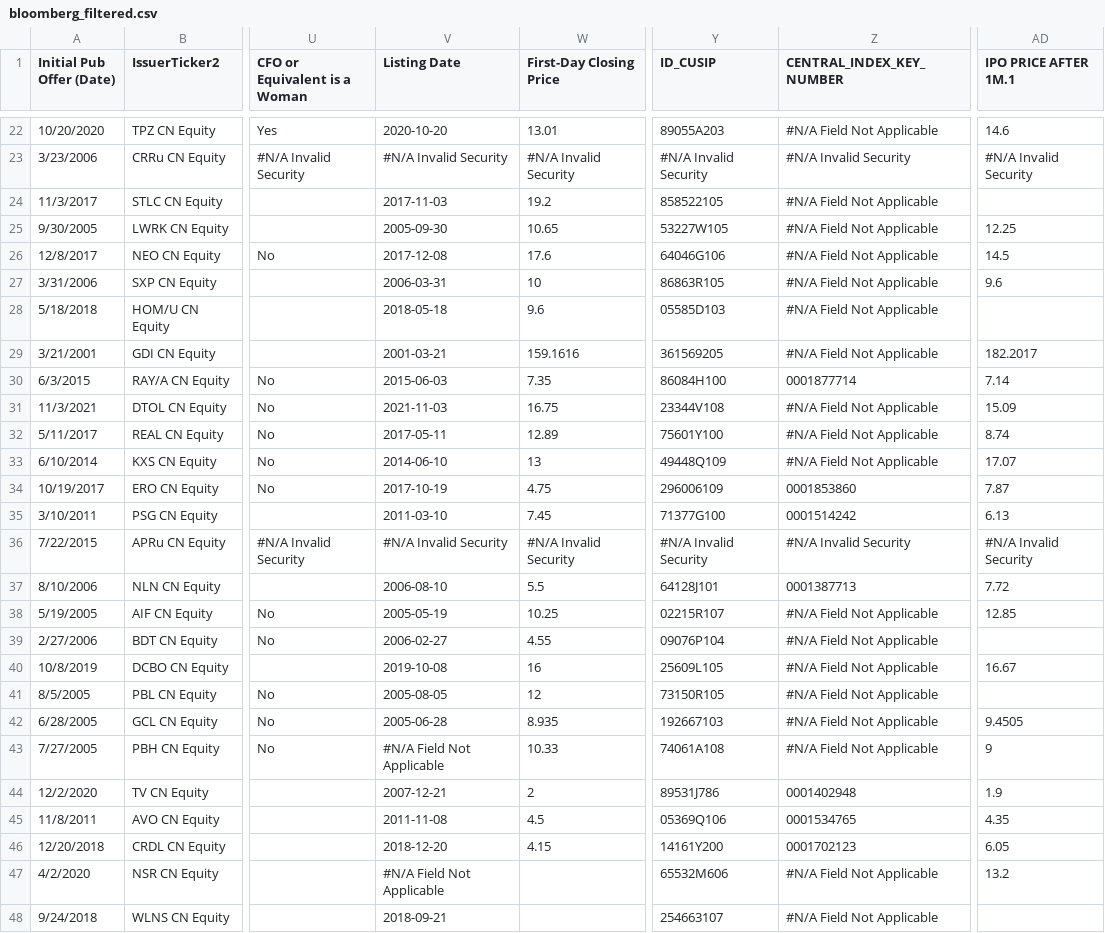
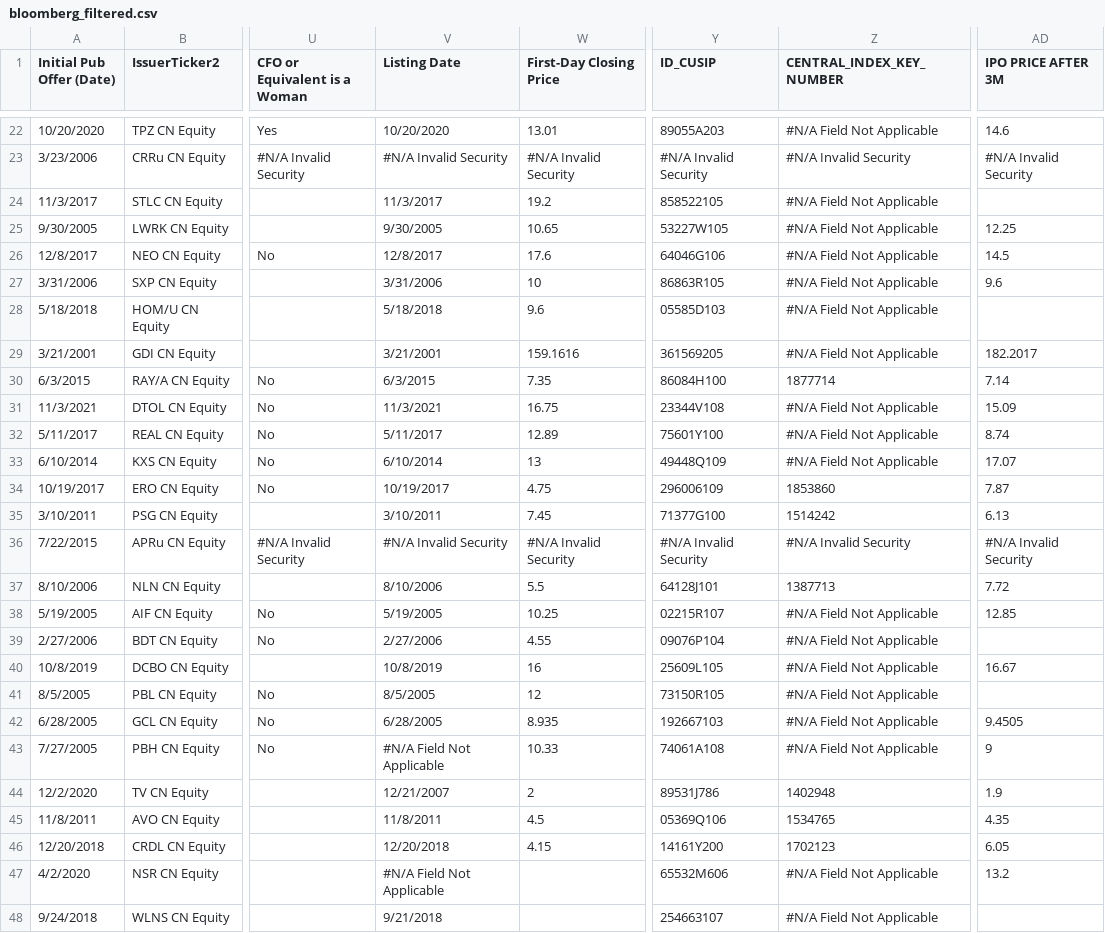
Before and after one commit to JoseDY24/wrds-data, a CSV file: bloomberg_filtered.csv, drawn as a sheet; only a part is shown, gaps mark what is left out; the diff covers the shown part only; the diff names each change by its address in the sheet, - before the commit and + after, or states it on an @@ line.

```diff
--- a/bloomberg_filtered.csv
+++ b/bloomberg_filtered.csv
-AD1: IPO PRICE AFTER 1M.1
+AD1: IPO PRICE AFTER 3M
-V22 (Listing Date): 2020-10-20
+V22 (Listing Date): 10/20/2020
-V24 (Listing Date): 2017-11-03
+V24 (Listing Date): 11/3/2017
-V25 (Listing Date): 2005-09-30
+V25 (Listing Date): 9/30/2005
-V26 (Listing Date): 2017-12-08
+V26 (Listing Date): 12/8/2017
-V27 (Listing Date): 2006-03-31
+V27 (Listing Date): 3/31/2006
-V28 (Listing Date): 2018-05-18
+V28 (Listing Date): 5/18/2018
-V29 (Listing Date): 2001-03-21
+V29 (Listing Date): 3/21/2001
-V30 (Listing Date): 2015-06-03
+V30 (Listing Date): 6/3/2015
-Z30 (CENTRAL_INDEX_KEY_NUMBER): 0001877714
+Z30 (CENTRAL_INDEX_KEY_NUMBER): 1877714
-V31 (Listing Date): 2021-11-03
+V31 (Listing Date): 11/3/2021
-V32 (Listing Date): 2017-05-11
+V32 (Listing Date): 5/11/2017
-V33 (Listing Date): 2014-06-10
+V33 (Listing Date): 6/10/2014
-V34 (Listing Date): 2017-10-19
+V34 (Listing Date): 10/19/2017
-Z34 (CENTRAL_INDEX_KEY_NUMBER): 0001853860
+Z34 (CENTRAL_INDEX_KEY_NUMBER): 1853860
-V35 (Listing Date): 2011-03-10
+V35 (Listing Date): 3/10/2011
-Z35 (CENTRAL_INDEX_KEY_NUMBER): 0001514242
+Z35 (CENTRAL_INDEX_KEY_NUMBER): 1514242
-V37 (Listing Date): 2006-08-10
+V37 (Listing Date): 8/10/2006
-Z37 (CENTRAL_INDEX_KEY_NUMBER): 0001387713
+Z37 (CENTRAL_INDEX_KEY_NUMBER): 1387713
-V38 (Listing Date): 2005-05-19
+V38 (Listing Date): 5/19/2005
-V39 (Listing Date): 2006-02-27
+V39 (Listing Date): 2/27/2006
-V40 (Listing Date): 2019-10-08
+V40 (Listing Date): 10/8/2019
-V41 (Listing Date): 2005-08-05
+V41 (Listing Date): 8/5/2005
-V42 (Listing Date): 2005-06-28
+V42 (Listing Date): 6/28/2005
-V44 (Listing Date): 2007-12-21
+V44 (Listing Date): 12/21/2007
-Z44 (CENTRAL_INDEX_KEY_NUMBER): 0001402948
+Z44 (CENTRAL_INDEX_KEY_NUMBER): 1402948
-V45 (Listing Date): 2011-11-08
+V45 (Listing Date): 11/8/2011
-Z45 (CENTRAL_INDEX_KEY_NUMBER): 0001534765
+Z45 (CENTRAL_INDEX_KEY_NUMBER): 1534765
-V46 (Listing Date): 2018-12-20
+V46 (Listing Date): 12/20/2018
-Z46 (CENTRAL_INDEX_KEY_NUMBER): 0001702123
+Z46 (CENTRAL_INDEX_KEY_NUMBER): 1702123
-V48 (Listing Date): 2018-09-21
+V48 (Listing Date): 9/21/2018
```
Also changed, not shown: 72 edited cells elsewhere in this file.
